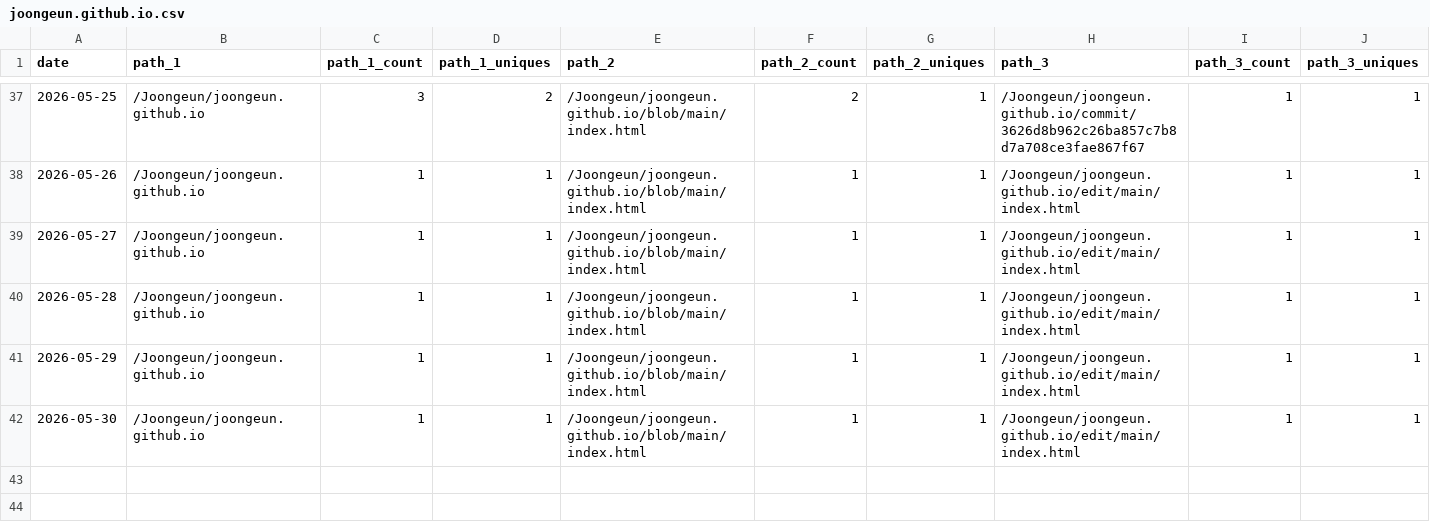
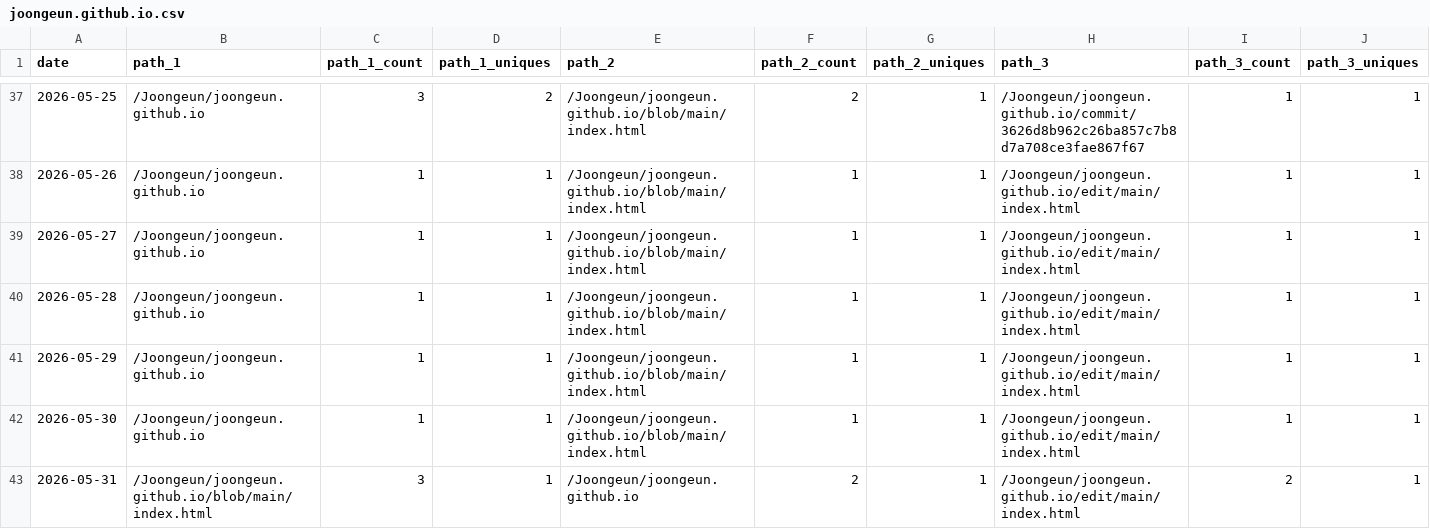
Before and after one commit to Joongeun/Joon_Project_Stats, a CSV file: data/github_paths/joongeun.github.io.csv, drawn as a sheet; only a part is shown, gaps mark what is left out; rows hold the shown columns only; the diff names each change by its address in the sheet, - before the commit and + after, or states it on an @@ line.

Commit message:
data update

```diff
--- a/data/github_paths/joongeun.github.io.csv
+++ b/data/github_paths/joongeun.github.io.csv
+row 43: 2026-05-31 | /Joongeun/joongeun.github.io/blob/main/index.html | 3 | 1 | /Joongeun/joongeun.github.io | 2 | 1 | /Joongeun/joongeun.github.io/edit/main/index.html | 2 | 1
```
Also changed, not shown: data/github_paths/Agrobot.csv, data/github_paths/Home.csv, 5 other files.
